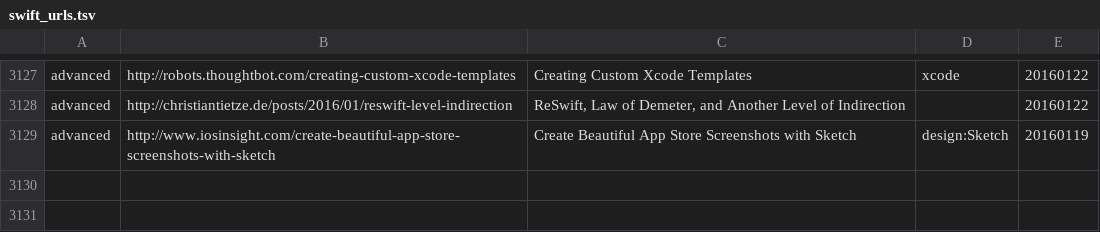
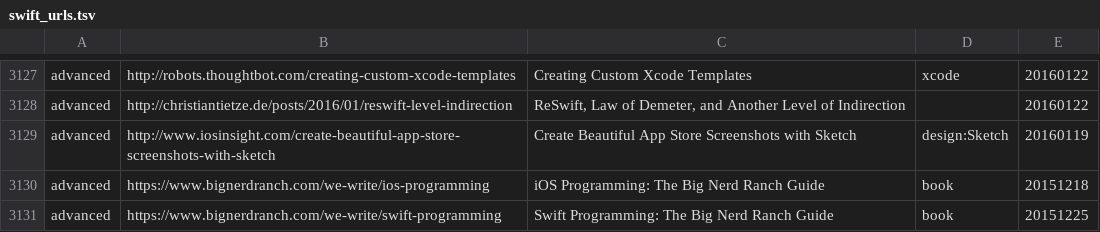
Before and after one commit to melling/SwiftResources, a TSV file: swift_urls.tsv, drawn as a sheet; only a part is shown, gaps mark what is left out.

Commit message:
More urls

```diff
--- a/swift_urls.tsv
+++ b/swift_urls.tsv
@@ -3129 +3129,3 @@ advanced	http://christiantietze.de/posts/2016/01/reswift-level-indirection	ReSwi
 advanced	http://www.iosinsight.com/create-beautiful-app-store-screenshots-with-sketch	Create Beautiful App Store Screenshots with Sketch	design:Sketch	20160119
+advanced	https://www.bignerdranch.com/we-write/ios-programming	iOS Programming: The Big Nerd Ranch Guide	book	20151218
+advanced	https://www.bignerdranch.com/we-write/swift-programming	Swift Programming: The Big Nerd Ranch Guide	book	20151225
```
